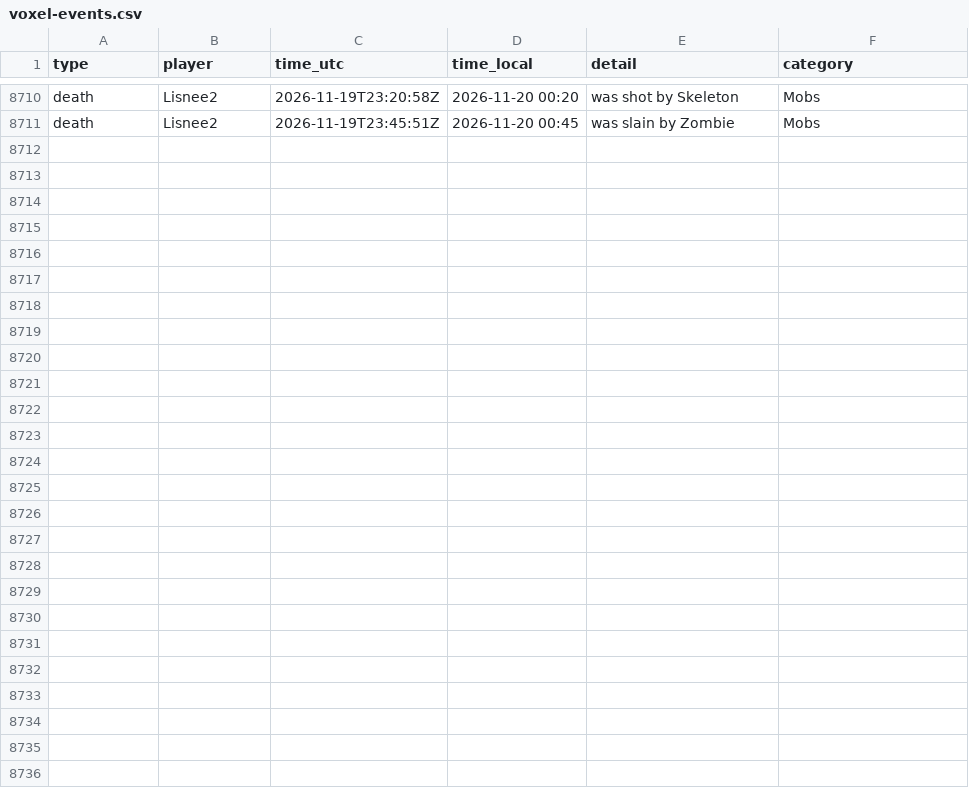
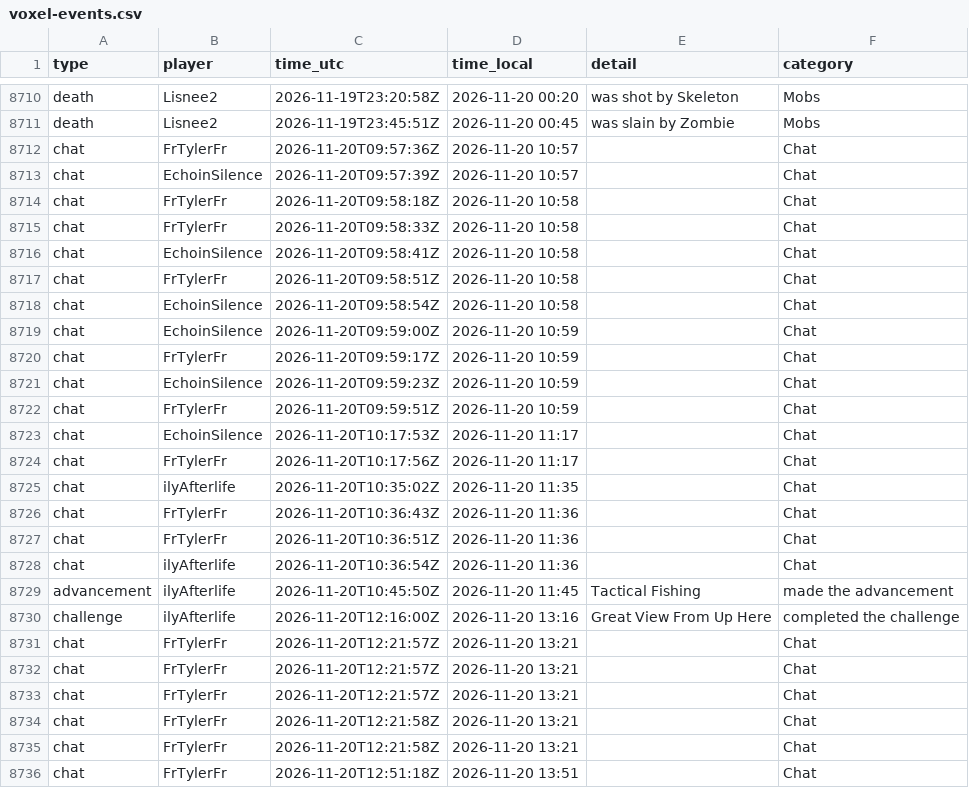
Before and after one commit to mathijsboogaert/Voxel, a CSV file: docs/data/voxel-events.csv, drawn as a sheet; only a part is shown, gaps mark what is left out; the diff names each change by its address in the sheet, - before the commit and + after, or states it on an @@ line.

```diff
--- a/docs/data/voxel-events.csv
+++ b/docs/data/voxel-events.csv
+row 8712: chat | FrTylerFr | 2026-11-20T09:57:36Z | 2026-11-20 10:57 |  | Chat
+row 8713: chat | EchoinSilence | 2026-11-20T09:57:39Z | 2026-11-20 10:57 |  | Chat
+row 8714: chat | FrTylerFr | 2026-11-20T09:58:18Z | 2026-11-20 10:58 |  | Chat
+row 8715: chat | FrTylerFr | 2026-11-20T09:58:33Z | 2026-11-20 10:58 |  | Chat
+row 8716: chat | EchoinSilence | 2026-11-20T09:58:41Z | 2026-11-20 10:58 |  | Chat
+row 8717: chat | FrTylerFr | 2026-11-20T09:58:51Z | 2026-11-20 10:58 |  | Chat
+row 8718: chat | EchoinSilence | 2026-11-20T09:58:54Z | 2026-11-20 10:58 |  | Chat
+row 8719: chat | EchoinSilence | 2026-11-20T09:59:00Z | 2026-11-20 10:59 |  | Chat
+row 8720: chat | FrTylerFr | 2026-11-20T09:59:17Z | 2026-11-20 10:59 |  | Chat
+row 8721: chat | EchoinSilence | 2026-11-20T09:59:23Z | 2026-11-20 10:59 |  | Chat
+row 8722: chat | FrTylerFr | 2026-11-20T09:59:51Z | 2026-11-20 10:59 |  | Chat
+row 8723: chat | EchoinSilence | 2026-11-20T10:17:53Z | 2026-11-20 11:17 |  | Chat
+row 8724: chat | FrTylerFr | 2026-11-20T10:17:56Z | 2026-11-20 11:17 |  | Chat
+row 8725: chat | ilyAfterlife | 2026-11-20T10:35:02Z | 2026-11-20 11:35 |  | Chat
+row 8726: chat | FrTylerFr | 2026-11-20T10:36:43Z | 2026-11-20 11:36 |  | Chat
+row 8727: chat | FrTylerFr | 2026-11-20T10:36:51Z | 2026-11-20 11:36 |  | Chat
+row 8728: chat | ilyAfterlife | 2026-11-20T10:36:54Z | 2026-11-20 11:36 |  | Chat
+row 8729: advancement | ilyAfterlife | 2026-11-20T10:45:50Z | 2026-11-20 11:45 | Tactical Fishing | made the advancement
+row 8730: challenge | ilyAfterlife | 2026-11-20T12:16:00Z | 2026-11-20 13:16 | Great View From Up Here | completed the challenge
+row 8731: chat | FrTylerFr | 2026-11-20T12:21:57Z | 2026-11-20 13:21 |  | Chat
+row 8732: chat | FrTylerFr | 2026-11-20T12:21:57Z | 2026-11-20 13:21 |  | Chat
+row 8733: chat | FrTylerFr | 2026-11-20T12:21:57Z | 2026-11-20 13:21 |  | Chat
+row 8734: chat | FrTylerFr | 2026-11-20T12:21:58Z | 2026-11-20 13:21 |  | Chat
+row 8735: chat | FrTylerFr | 2026-11-20T12:21:58Z | 2026-11-20 13:21 |  | Chat
+row 8736: chat | FrTylerFr | 2026-11-20T12:51:18Z | 2026-11-20 13:51 |  | Chat
```
Also changed, not shown: docs/data/afk-history.csv, docs/data/voxel-hourly.csv, 4 other files.
